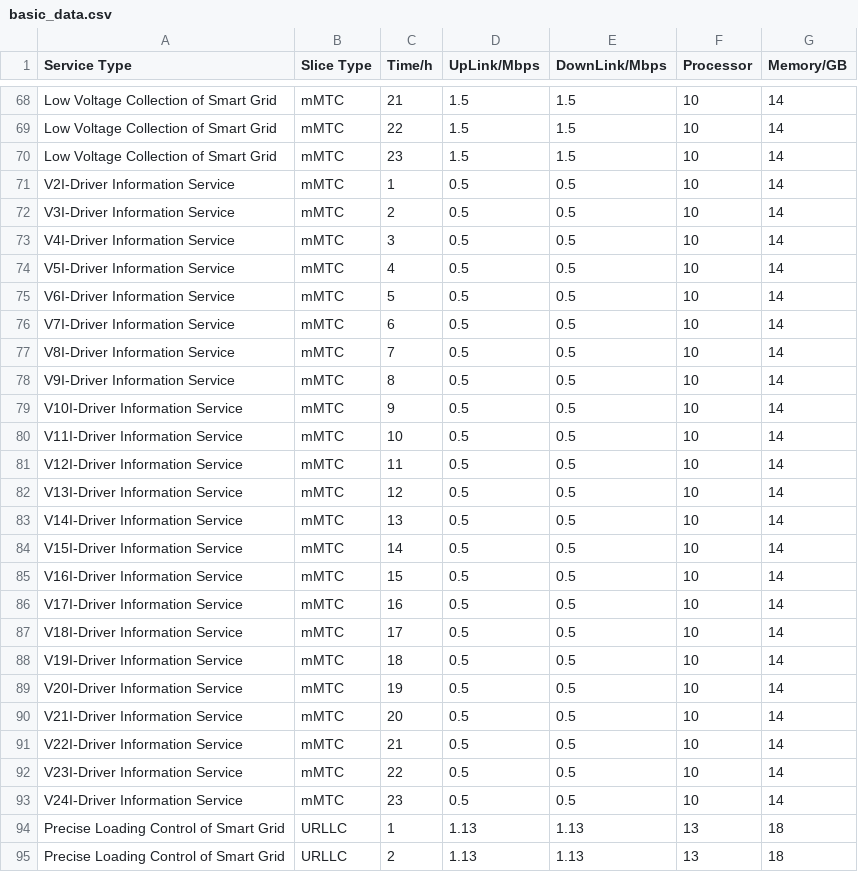
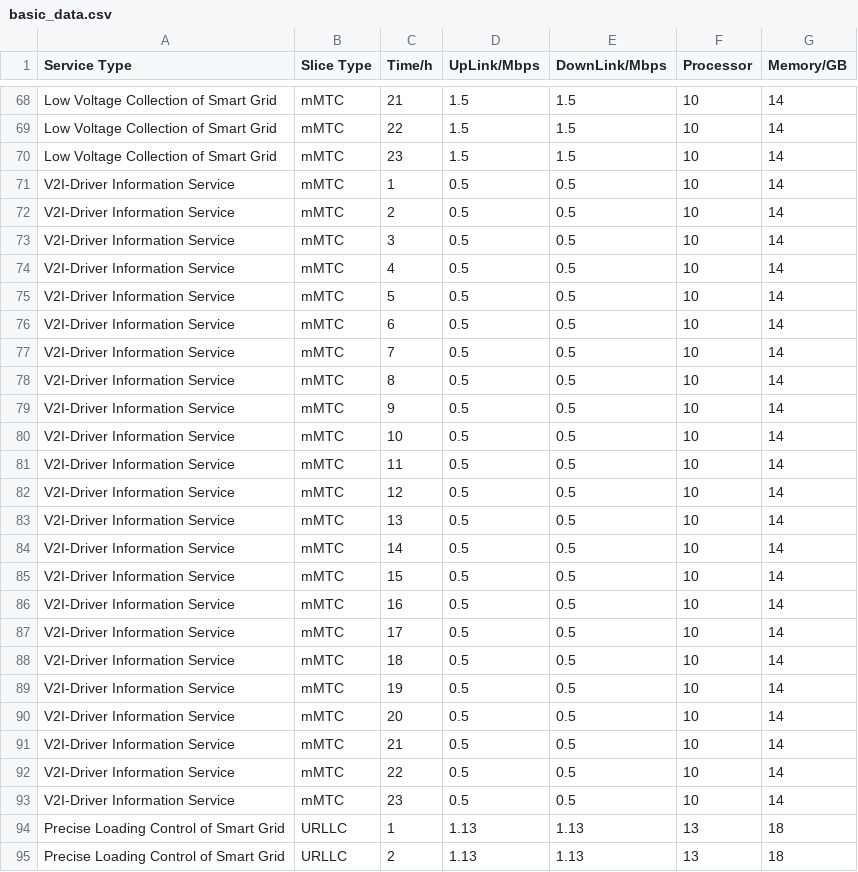
Before and after one commit to hackeryounow/networkslice_dataset, a CSV file: basic_data.csv, drawn as a sheet; only a part is shown, gaps mark what is left out.

```diff
--- a/basic_data.csv
+++ b/basic_data.csv
@@ -71,24 +71,24 @@ Low Voltage Collection of Smart Grid,mMTC,23,1.5,1.5,10,14
 V2I-Driver Information Service,mMTC,1,0.5,0.5,10,14
-V3I-Driver Information Service,mMTC,2,0.5,0.5,10,14
-V4I-Driver Information Service,mMTC,3,0.5,0.5,10,14
-V5I-Driver Information Service,mMTC,4,0.5,0.5,10,14
-V6I-Driver Information Service,mMTC,5,0.5,0.5,10,14
-V7I-Driver Information Service,mMTC,6,0.5,0.5,10,14
-V8I-Driver Information Service,mMTC,7,0.5,0.5,10,14
-V9I-Driver Information Service,mMTC,8,0.5,0.5,10,14
-V10I-Driver Information Service,mMTC,9,0.5,0.5,10,14
-V11I-Driver Information Service,mMTC,10,0.5,0.5,10,14
-V12I-Driver Information Service,mMTC,11,0.5,0.5,10,14
-V13I-Driver Information Service,mMTC,12,0.5,0.5,10,14
-V14I-Driver Information Service,mMTC,13,0.5,0.5,10,14
-V15I-Driver Information Service,mMTC,14,0.5,0.5,10,14
-V16I-Driver Information Service,mMTC,15,0.5,0.5,10,14
-V17I-Driver Information Service,mMTC,16,0.5,0.5,10,14
-V18I-Driver Information Service,mMTC,17,0.5,0.5,10,14
-V19I-Driver Information Service,mMTC,18,0.5,0.5,10,14
-V20I-Driver Information Service,mMTC,19,0.5,0.5,10,14
-V21I-Driver Information Service,mMTC,20,0.5,0.5,10,14
-V22I-Driver Information Service,mMTC,21,0.5,0.5,10,14
-V23I-Driver Information Service,mMTC,22,0.5,0.5,10,14
-V24I-Driver Information Service,mMTC,23,0.5,0.5,10,14
+V2I-Driver Information Service,mMTC,2,0.5,0.5,10,14
+V2I-Driver Information Service,mMTC,3,0.5,0.5,10,14
+V2I-Driver Information Service,mMTC,4,0.5,0.5,10,14
+V2I-Driver Information Service,mMTC,5,0.5,0.5,10,14
+V2I-Driver Information Service,mMTC,6,0.5,0.5,10,14
+V2I-Driver Information Service,mMTC,7,0.5,0.5,10,14
+V2I-Driver Information Service,mMTC,8,0.5,0.5,10,14
+V2I-Driver Information Service,mMTC,9,0.5,0.5,10,14
+V2I-Driver Information Service,mMTC,10,0.5,0.5,10,14
+V2I-Driver Information Service,mMTC,11,0.5,0.5,10,14
+V2I-Driver Information Service,mMTC,12,0.5,0.5,10,14
+V2I-Driver Information Service,mMTC,13,0.5,0.5,10,14
+V2I-Driver Information Service,mMTC,14,0.5,0.5,10,14
+V2I-Driver Information Service,mMTC,15,0.5,0.5,10,14
+V2I-Driver Information Service,mMTC,16,0.5,0.5,10,14
+V2I-Driver Information Service,mMTC,17,0.5,0.5,10,14
+V2I-Driver Information Service,mMTC,18,0.5,0.5,10,14
+V2I-Driver Information Service,mMTC,19,0.5,0.5,10,14
+V2I-Driver Information Service,mMTC,20,0.5,0.5,10,14
+V2I-Driver Information Service,mMTC,21,0.5,0.5,10,14
+V2I-Driver Information Service,mMTC,22,0.5,0.5,10,14
+V2I-Driver Information Service,mMTC,23,0.5,0.5,10,14
 Precise Loading Control of Smart Grid,URLLC,1,1.13,1.13,13,18
```
Also changed, not shown: 1 other file.
